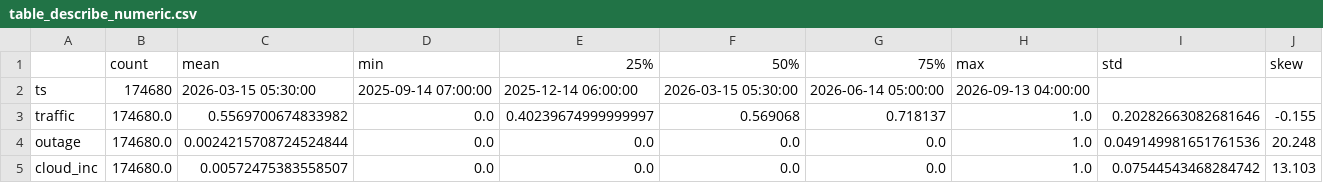
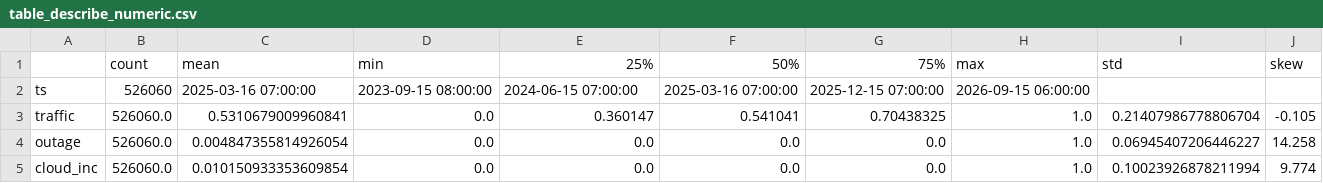
Before and after one commit to LoiNguyenDuc2006/ADY201m, a CSV file: report/table_describe_numeric.csv, drawn as a sheet.

```diff
--- a/report/table_describe_numeric.csv
+++ b/report/table_describe_numeric.csv
@@ -1,5 +1,5 @@
 ,count,mean,min,25%,50%,75%,max,std,skew
-ts,174680,2026-03-15 05:30:00,2025-09-14 07:00:00,2025-12-14 06:00:00,2026-03-15 05:30:00,2026-06-14 05:00:00,2026-09-13 04:00:00,,
-traffic,174680.0,0.5569700674833982,0.0,0.40239674999999997,0.569068,0.718137,1.0,0.20282663082681646,-0.155
-outage,174680.0,0.0024215708724524844,0.0,0.0,0.0,0.0,1.0,0.049149981651761536,20.248
-cloud_inc,174680.0,0.00572475383558507,0.0,0.0,0.0,0.0,1.0,0.07544543468284742,13.103
+ts,526060,2025-03-16 07:00:00,2023-09-15 08:00:00,2024-06-15 07:00:00,2025-03-16 07:00:00,2025-12-15 07:00:00,2026-09-15 06:00:00,,
+traffic,526060.0,0.5310679009960841,0.0,0.360147,0.541041,0.70438325,1.0,0.21407986778806704,-0.105
+outage,526060.0,0.004847355814926054,0.0,0.0,0.0,0.0,1.0,0.06945407206446227,14.258
+cloud_inc,526060.0,0.010150933353609854,0.0,0.0,0.0,0.0,1.0,0.10023926878211994,9.774
```
Also changed, not shown: notebooks/report/table_describe_raw.csv, report/table_describe_raw.csv, 32 other files.
